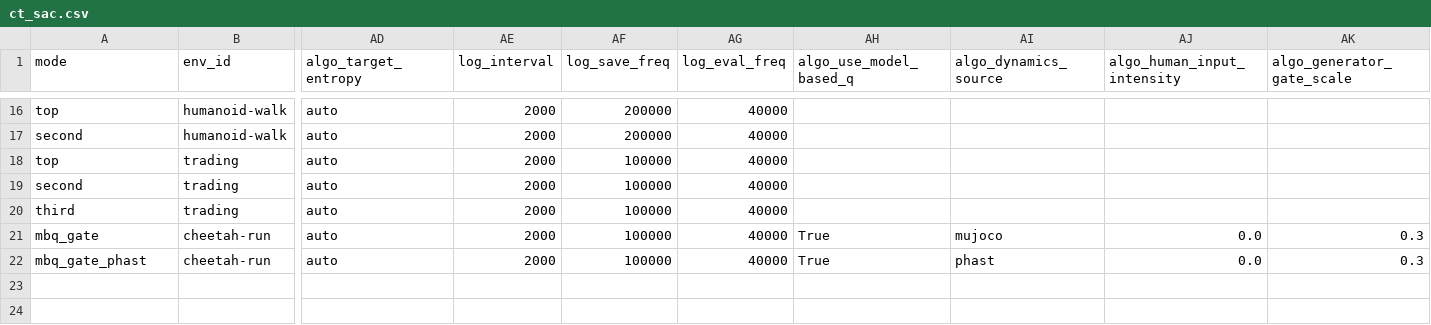
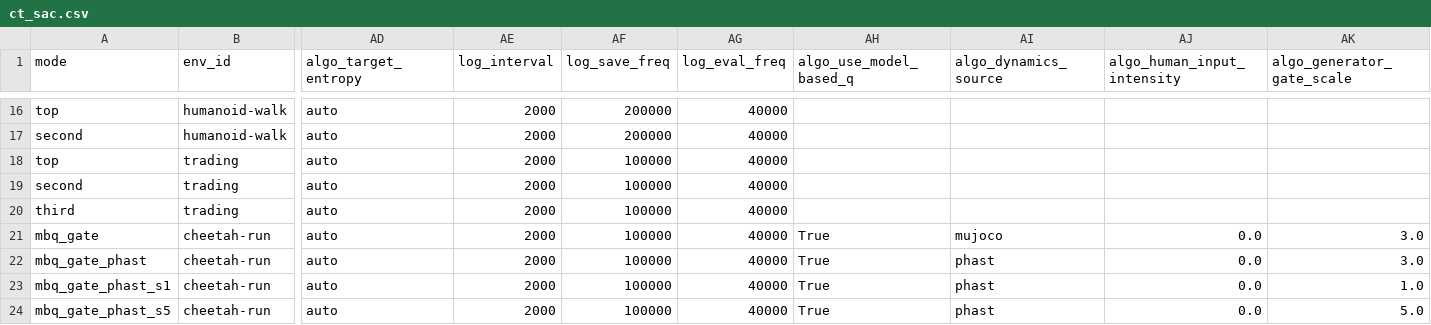
Before and after one commit to sebale16/ct-rl, a CSV file: benchmarks/hyperparams/ct_sac.csv, drawn as a sheet; only a part is shown, gaps mark what is left out; rows hold the shown columns only; the diff names each change by its address in the sheet, - before the commit and + after, or states it on an @@ line.

```diff
--- a/benchmarks/hyperparams/ct_sac.csv
+++ b/benchmarks/hyperparams/ct_sac.csv
-AK21:AK22 (algo_generator_gate_scale): 0.3
+AK21:AK22 (algo_generator_gate_scale): 3.0
+row 23: mbq_gate_phast_s1 | cheetah-run | auto | 2000 | 100000 | 40000 | True | phast | 0.0 | 1.0
+row 24: mbq_gate_phast_s5 | cheetah-run | auto | 2000 | 100000 | 40000 | True | phast | 0.0 | 5.0
```
